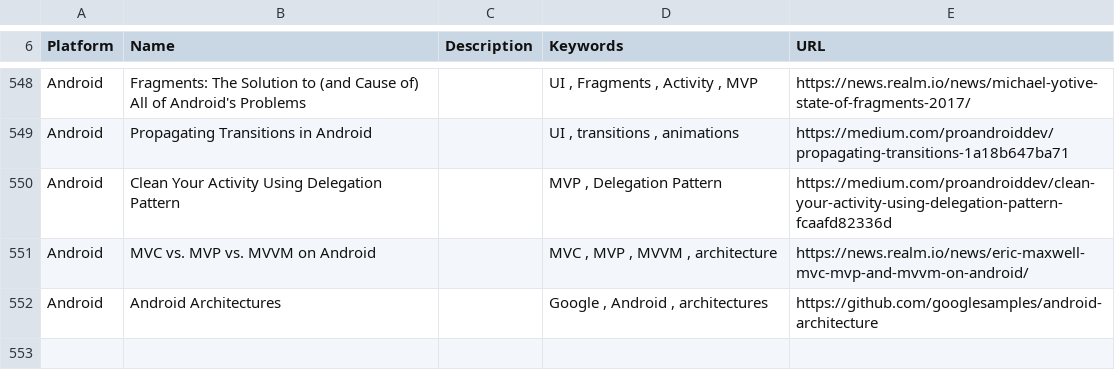
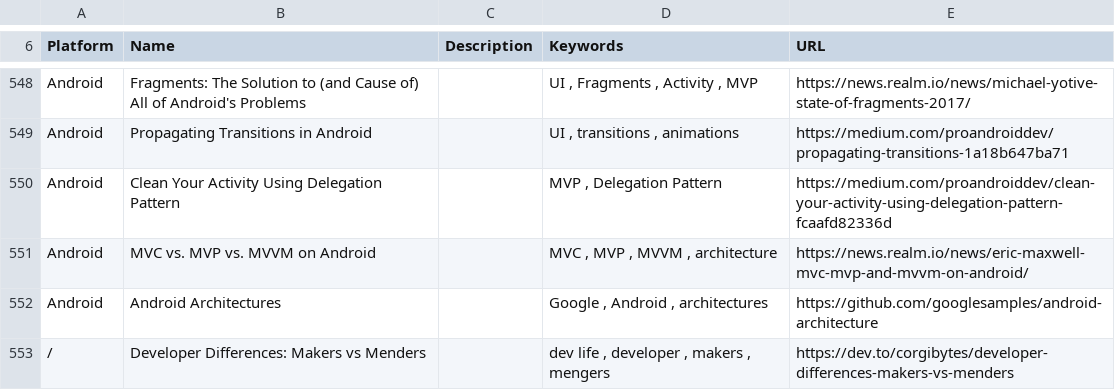
Before and after one commit to vaginessa/Tips-n-tools, a CSV file: webz/Tips-n-tools_WebLinks.csv, drawn as a sheet; only a part is shown, gaps mark what is left out.

```diff
--- a/webz/Tips-n-tools_WebLinks.csv
+++ b/webz/Tips-n-tools_WebLinks.csv
@@ -556 +556,2 @@ Android;MVC vs. MVP vs. MVVM on Android;;MVC , MVP , MVVM , architecture;https:/
 Android;Android Architectures;;Google , Android , architectures;https://github.com/googlesamples/android-architecture
+/;Developer Differences: Makers vs Menders ;;dev life , developer , makers , mengers;https://dev.to/corgibytes/developer-differences-makers-vs-menders
```
Also changed, not shown: toolz/Tips-n-tools_Tools.csv, 4 other files.
